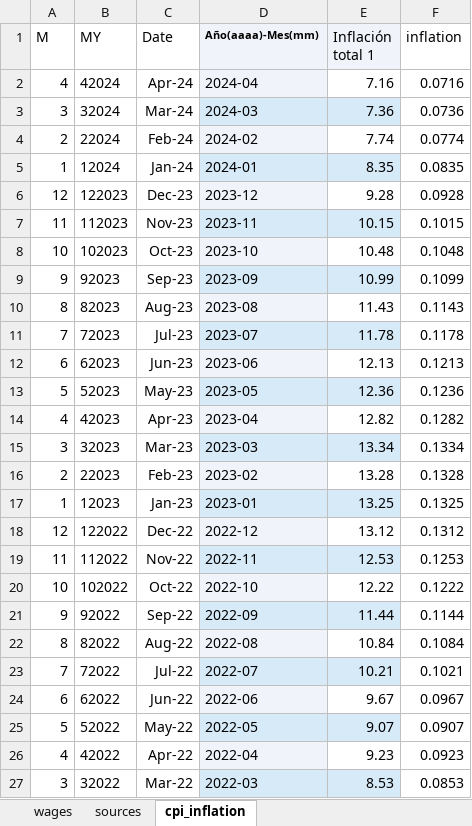
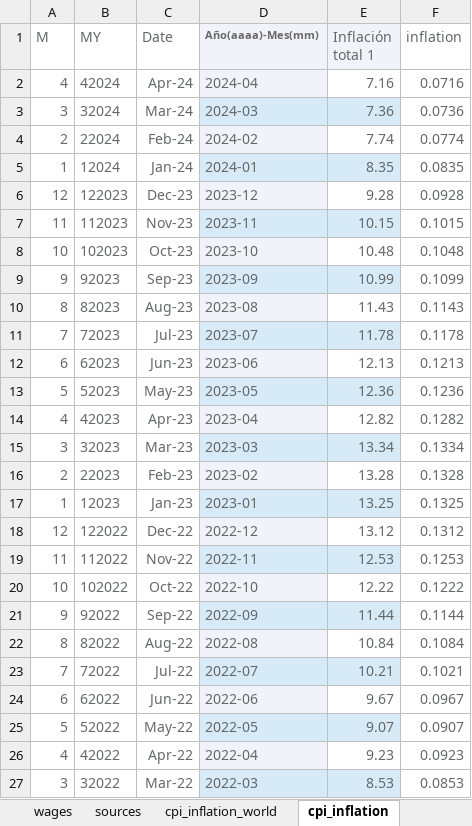
Before and after one commit to danielgvb/unipd_sl_24, an Excel workbook: data/aux_data.xlsx, sheet cpi_inflation, drawn as a sheet; only a part is shown; values as stored, in another font and other column widths than the file's, no borders; the diff covers the shown part only; the diff names each change by its address in the sheet, - before the commit and + after, or states it on an @@ line.

```diff
--- a/data/aux_data.xlsx (sheet cpi_inflation)
+++ b/data/aux_data.xlsx (sheet cpi_inflation)
+sheet tab: cpi_inflation_world
-A1:F27 text colour: black
+A1:F27 text colour: #656867
```
Also changed, not shown: cell formats elsewhere in this sheet, sheet home_prices, sheet aux_data, sheet wages, sheet type_of_home_ownership, sheet sources, other sheet tabs, charts or pictures, 1 other file.
